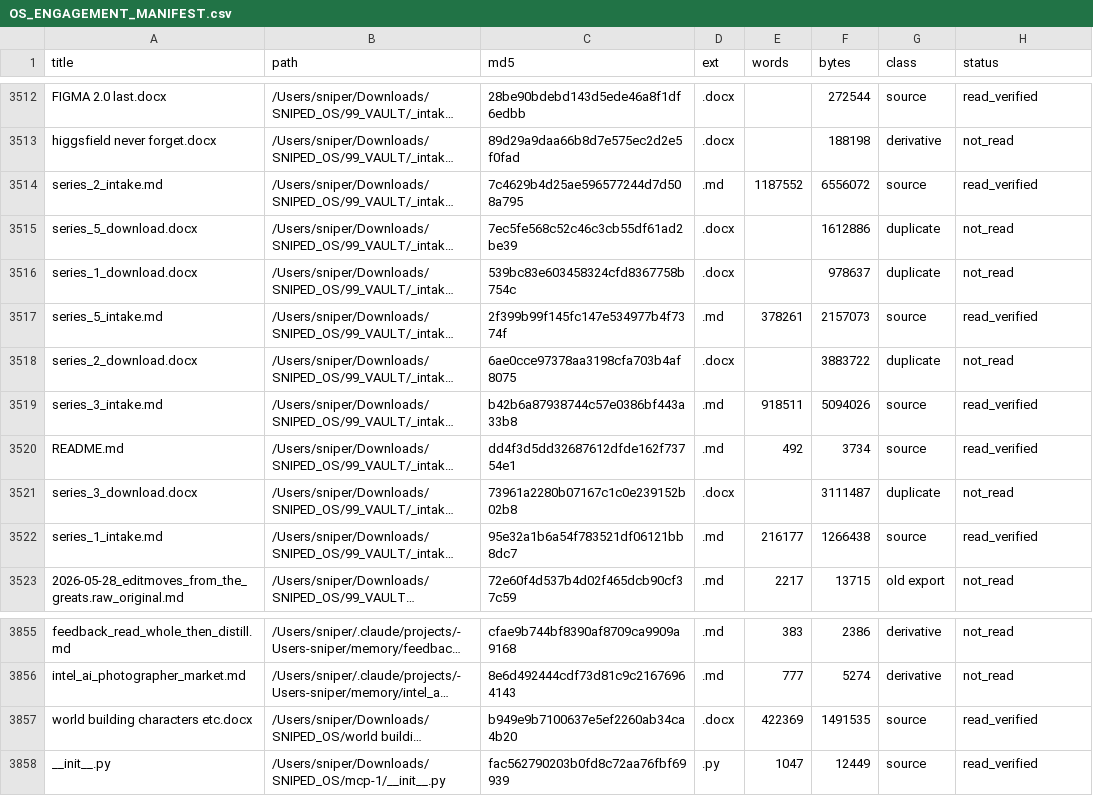
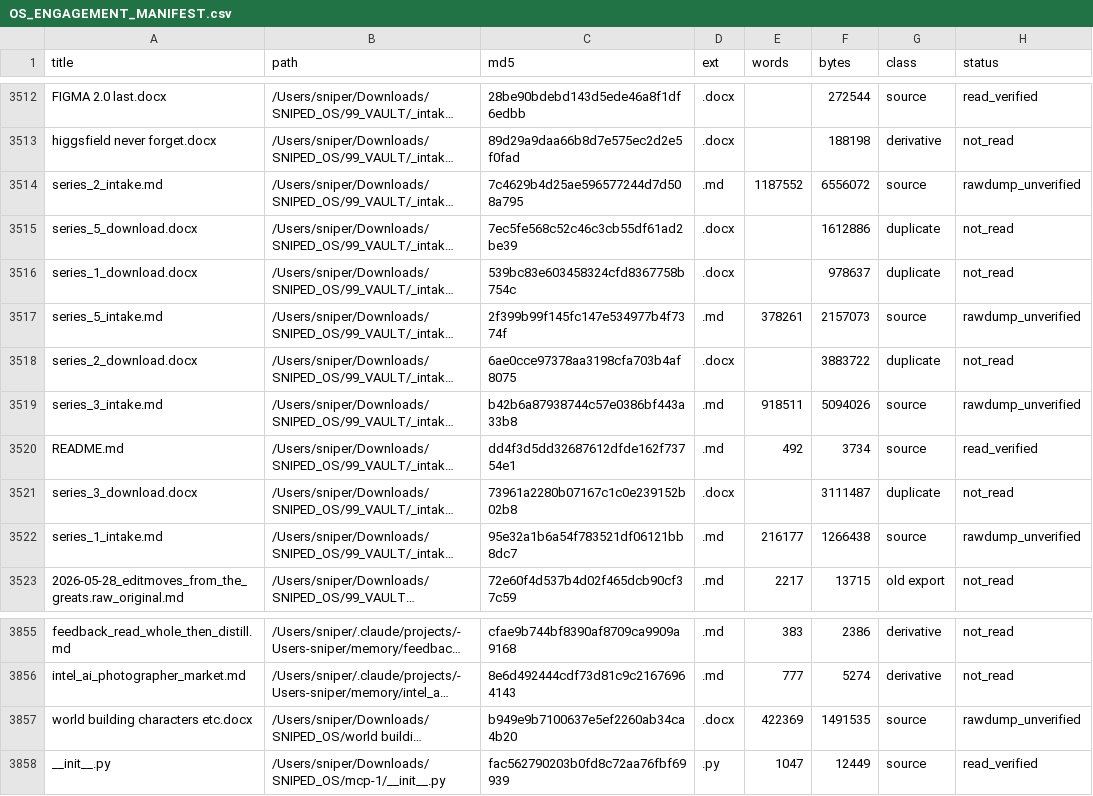
Before and after one commit to brycedenj-wq/sniped-media, a CSV file: 00_COMMAND_CENTER/OS_ENGAGEMENT_MANIFEST.csv, drawn as a sheet; only a part is shown, gaps mark what is left out; long unchanged cells end in …; the diff names each change by its address in the sheet, - before the commit and + after, or states it on an @@ line.

```diff
--- a/00_COMMAND_CENTER/OS_ENGAGEMENT_MANIFEST.csv
+++ b/00_COMMAND_CENTER/OS_ENGAGEMENT_MANIFEST.csv
-H3514 (status): read_verified
+H3514 (status): rawdump_unverified
-H3517 (status): read_verified
+H3517 (status): rawdump_unverified
-H3519 (status): read_verified
+H3519 (status): rawdump_unverified
-H3522 (status): read_verified
+H3522 (status): rawdump_unverified
-H3857 (status): read_verified
+H3857 (status): rawdump_unverified
```
Also changed, not shown: 3 other files.
